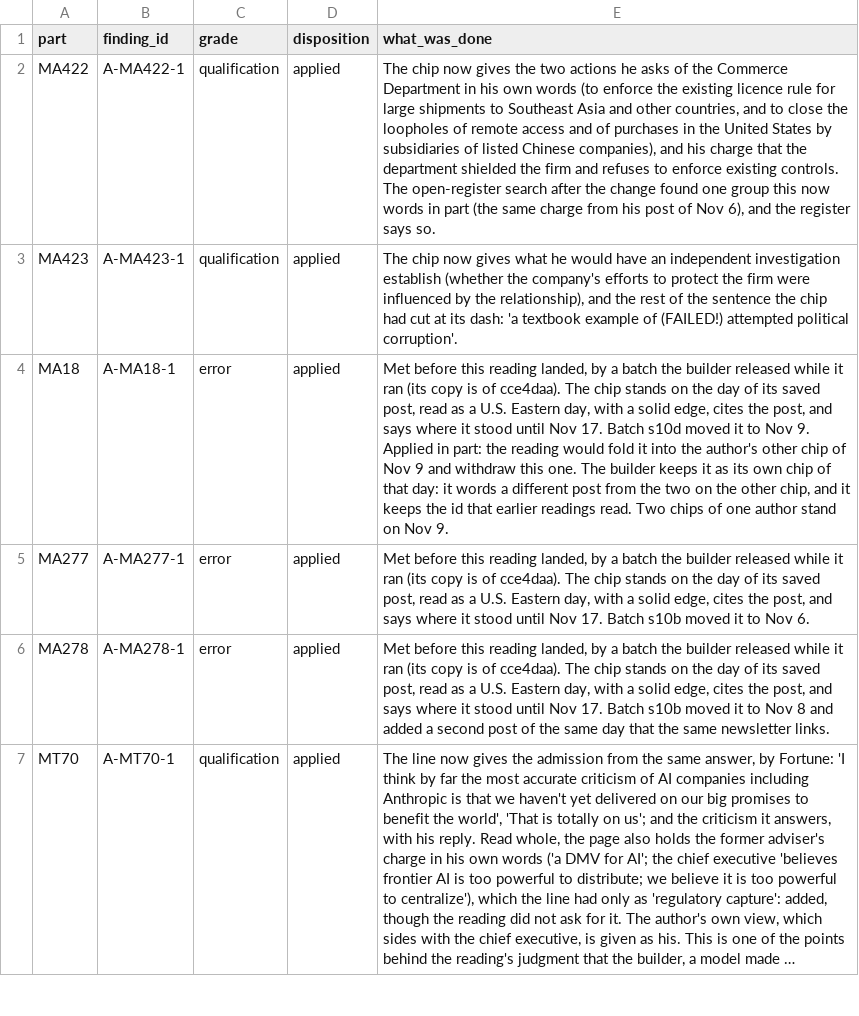
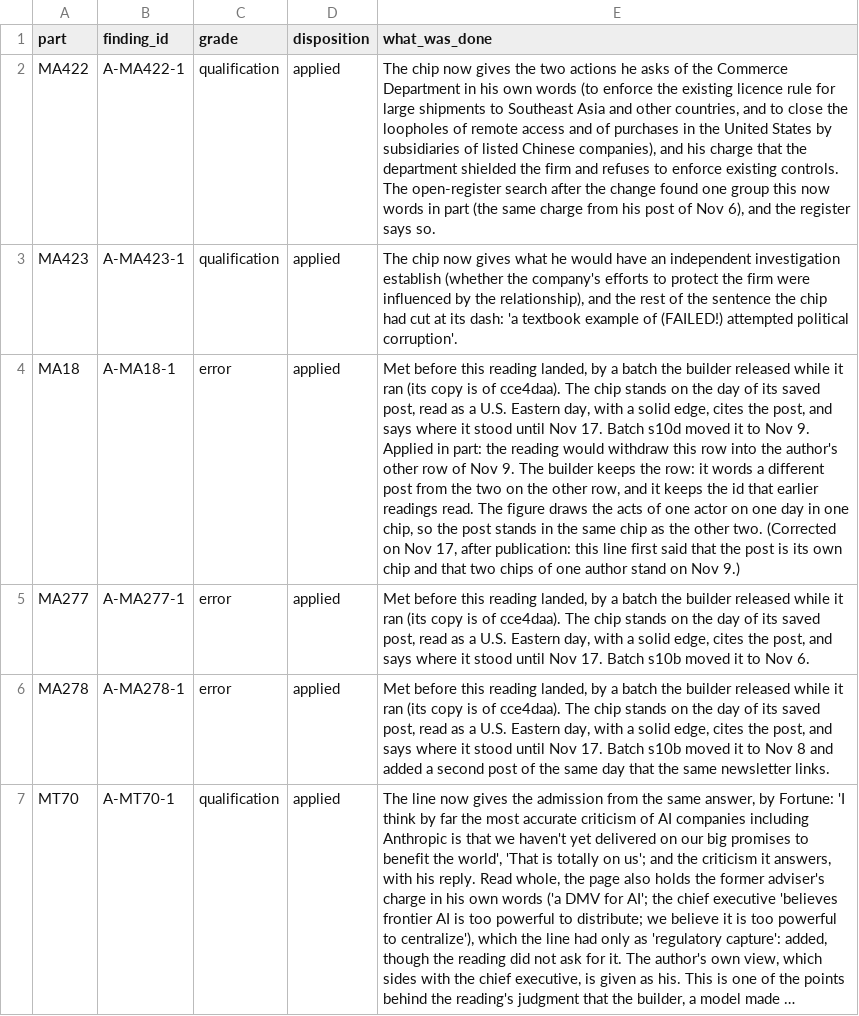
Before and after one commit to kevinnbass/huang-fifteen-days-mapped, a CSV file: audit2/DISPOSITIONS-af.csv, drawn as a sheet; only a part is shown; long unchanged cells end in …; the diff names each change by its address in the sheet, - before the commit and + after, or states it on an @@ line.

```diff
--- a/audit2/DISPOSITIONS-af.csv
+++ b/audit2/DISPOSITIONS-af.csv
-E4 (what_was_done): …reading would fold it into the author's other chip of Nov 9 and withdraw this one. The builder keeps it as its own chip of that day: it words a different post from the two on the other chip, and it keeps the id that earlier readings read. Two chips of one author stand on Nov 9.
+E4 (what_was_done): …reading would withdraw this row into the author's other row of Nov 9. The builder keeps the row: it words a different post from the two on the other row, and it keeps the id that earlier readings read. The figure draws the acts of one actor on one day in one chip, so the post stands in the same chip as the other two. (Corrected on Nov 17, after publication: this line first said that the post is its own chip and that two chips of one author stand on Nov 9.)
```
Also changed, not shown: 2 other files.
